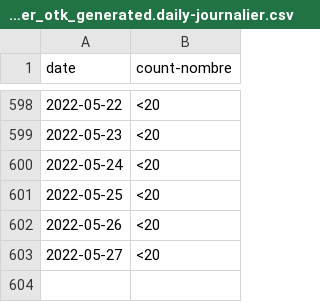
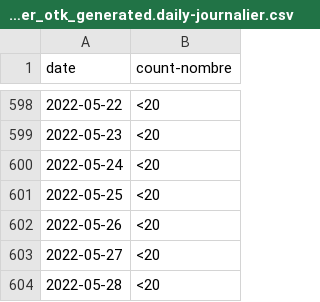
Before and after one commit to cds-snc/covid-alert-data-staging, a CSV file: masked_metrics/csv/daily-journalier/server_otk_generated.daily-journalier.csv, drawn as a sheet; only a part is shown, gaps mark what is left out.

```diff
--- a/masked_metrics/csv/daily-journalier/server_otk_generated.daily-journalier.csv
+++ b/masked_metrics/csv/daily-journalier/server_otk_generated.daily-journalier.csv
@@ -603 +603,2 @@ date,count-nombre
 2022-05-27,<20
+2022-05-28,<20
```
Also changed, not shown: masked_metrics/csv/daily-journalier/server_otk_claimed.daily-journalier.csv, masked_metrics/csv/daily-journalier/server_otk_claimed_pt.daily-journalier.csv, 5 other files.
